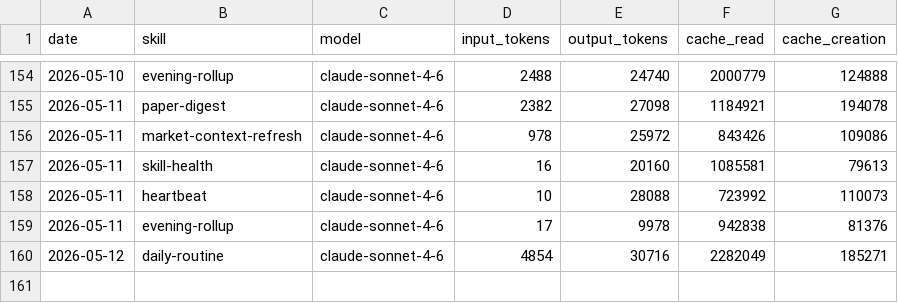
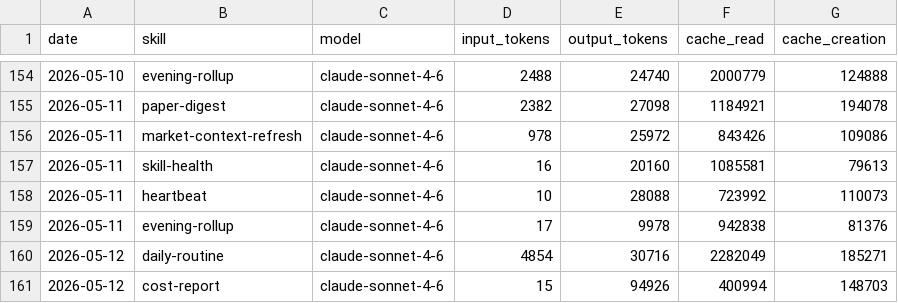
Before and after one commit to tomscaria/aeon, a CSV file: memory/token-usage.csv, drawn as a sheet; only a part is shown, gaps mark what is left out; the diff names each change by its address in the sheet, - before the commit and + after, or states it on an @@ line.

Commit message:
chore(cost-report): auto-commit 2026-05-12

```diff
--- a/memory/token-usage.csv
+++ b/memory/token-usage.csv
+row 161: 2026-05-12 | cost-report | claude-sonnet-4-6 | 15 | 94926 | 400994 | 148703
```
Also changed, not shown: 5 other files.
